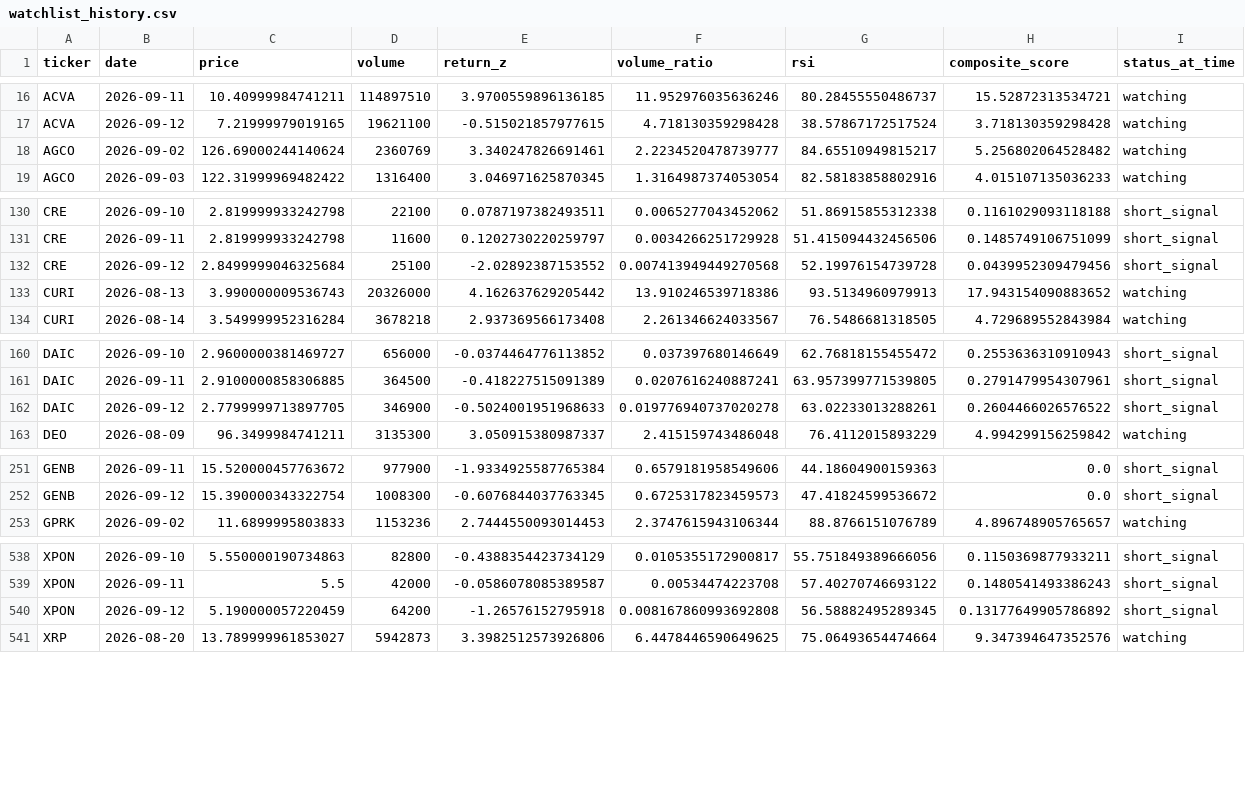
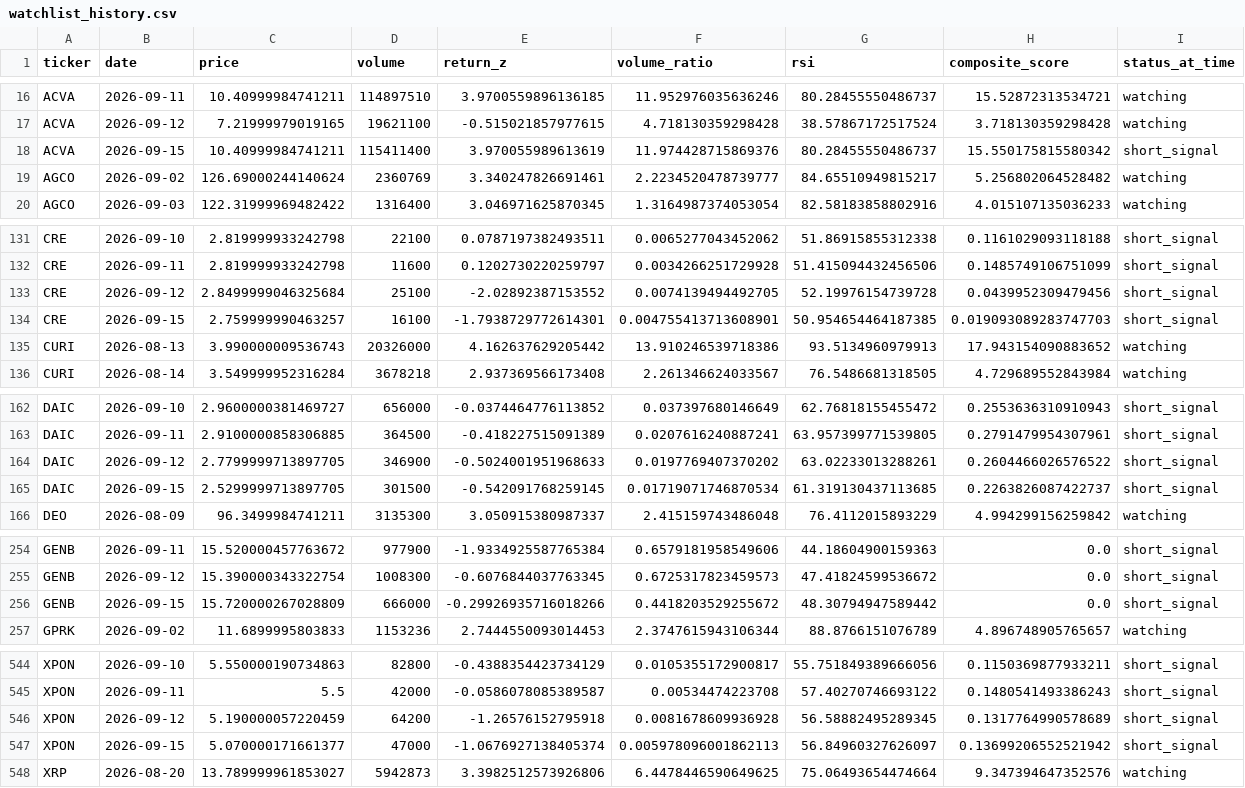
Before and after one commit to kgb1970-gh/stock-crash-tracker, a CSV file: data/watchlist_history.csv, drawn as a sheet; only a part is shown, gaps mark what is left out; the diff covers the shown part only.

```diff
--- a/data/watchlist_history.csv
+++ b/data/watchlist_history.csv
@@ -17,2 +17,3 @@ ACVA,2026-09-11,10.40999984741211,114897510,3.9700559896136185,11.95297603563624
 ACVA,2026-09-12,7.21999979019165,19621100,-0.515021857977615,4.718130359298428,38.57867172517524,3.718130359298428,watching
+ACVA,2026-09-15,10.40999984741211,115411400,3.970055989613619,11.974428715869376,80.28455550486737,15.550175815580342,short_signal
 AGCO,2026-09-02,126.69000244140624,2360769,3.340247826691461,2.2234520478739777,84.65510949815217,5.256802064528482,watching
@@ -131,3 +132,4 @@ CRE,2026-09-10,2.819999933242798,22100,0.0787197382493511,0.0065277043452062,51.
 CRE,2026-09-11,2.819999933242798,11600,0.1202730220259797,0.0034266251729928,51.415094432456506,0.1485749106751099,short_signal
-CRE,2026-09-12,2.8499999046325684,25100,-2.02892387153552,0.007413949449270568,52.19976154739728,0.0439952309479456,short_signal
+CRE,2026-09-12,2.8499999046325684,25100,-2.02892387153552,0.0074139494492705,52.19976154739728,0.0439952309479456,short_signal
+CRE,2026-09-15,2.759999990463257,16100,-1.7938729772614301,0.004755413713608901,50.954654464187385,0.019093089283747703,short_signal
 CURI,2026-08-13,3.990000009536743,20326000,4.162637629205442,13.910246539718386,93.5134960979913,17.943154090883652,watching
@@ -161,3 +163,4 @@ DAIC,2026-09-10,2.9600000381469727,656000,-0.0374464776113852,0.037397680146649,
 DAIC,2026-09-11,2.9100000858306885,364500,-0.418227515091389,0.0207616240887241,63.957399771539805,0.2791479954307961,short_signal
-DAIC,2026-09-12,2.7799999713897705,346900,-0.5024001951968633,0.019776940737020278,63.02233013288261,0.2604466026576522,short_signal
+DAIC,2026-09-12,2.7799999713897705,346900,-0.5024001951968633,0.0197769407370202,63.02233013288261,0.2604466026576522,short_signal
+DAIC,2026-09-15,2.5299999713897705,301500,-0.542091768259145,0.01719071746870534,61.319130437113685,0.2263826087422737,short_signal
 DEO,2026-08-09,96.3499984741211,3135300,3.050915380987337,2.415159743486048,76.4112015893229,4.994299156259842,watching
@@ -252,2 +255,3 @@ GENB,2026-09-11,15.520000457763672,977900,-1.9334925587765384,0.6579181958549606
 GENB,2026-09-12,15.390000343322754,1008300,-0.6076844037763345,0.6725317823459573,47.41824599536672,0.0,short_signal
+GENB,2026-09-15,15.720000267028809,666000,-0.29926935716018266,0.4418203529255672,48.30794947589442,0.0,short_signal
 GPRK,2026-09-02,11.6899995803833,1153236,2.7444550093014453,2.3747615943106344,88.8766151076789,4.896748905765657,watching
@@ -539,3 +545,4 @@ XPON,2026-09-10,5.550000190734863,82800,-0.4388354423734129,0.0105355172900817,5
 XPON,2026-09-11,5.5,42000,-0.0586078085389587,0.00534474223708,57.40270746693122,0.1480541493386243,short_signal
-XPON,2026-09-12,5.190000057220459,64200,-1.26576152795918,0.008167860993692808,56.58882495289345,0.13177649905786892,short_signal
+XPON,2026-09-12,5.190000057220459,64200,-1.26576152795918,0.0081678609936928,56.58882495289345,0.1317764990578689,short_signal
+XPON,2026-09-15,5.070000171661377,47000,-1.0676927138405374,0.005978096001862113,56.84960327626097,0.13699206552521942,short_signal
 XRP,2026-08-20,13.789999961853027,5942873,3.3982512573926806,6.4478446590649625,75.06493654474664,9.347394647352576,watching
```
Also changed, not shown: 2 added rows elsewhere in this file, data/alerts.csv, data/indicators.csv, 2 other files.
